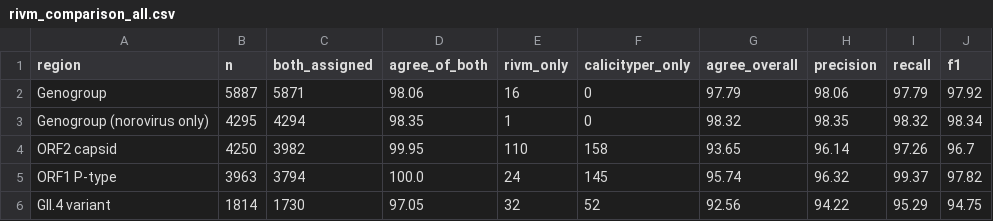
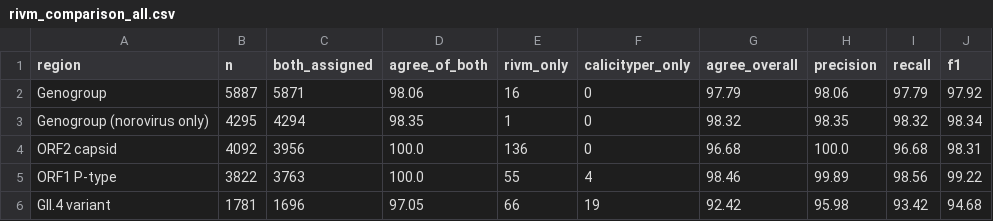
Before and after one commit to ahfitzpa/CaliciTyper, a CSV file: results/rivm_comparison_all.csv, drawn as a sheet.

```diff
--- a/results/rivm_comparison_all.csv
+++ b/results/rivm_comparison_all.csv
@@ -3,4 +3,4 @@ Genogroup,5887,5871,98.06,16,0,97.79,98.06,97.79,97.92
 Genogroup (norovirus only),4295,4294,98.35,1,0,98.32,98.35,98.32,98.34
-ORF2 capsid,4250,3982,99.95,110,158,93.65,96.14,97.26,96.7
-ORF1 P-type,3963,3794,100.0,24,145,95.74,96.32,99.37,97.82
-GII.4 variant,1814,1730,97.05,32,52,92.56,94.22,95.29,94.75
+ORF2 capsid,4092,3956,100.0,136,0,96.68,100.0,96.68,98.31
+ORF1 P-type,3822,3763,100.0,55,4,98.46,99.89,98.56,99.22
+GII.4 variant,1781,1696,97.05,66,19,92.42,95.98,93.42,94.68
```
Also changed, not shown: results/rivm_comparison_all_GII4variant_discordant.csv, results/rivm_comparison_all_ORF1_discordant.csv, 7 other files.
